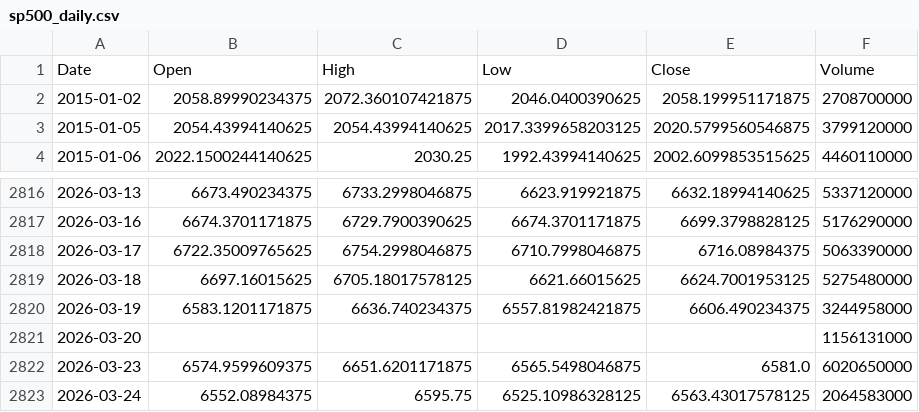
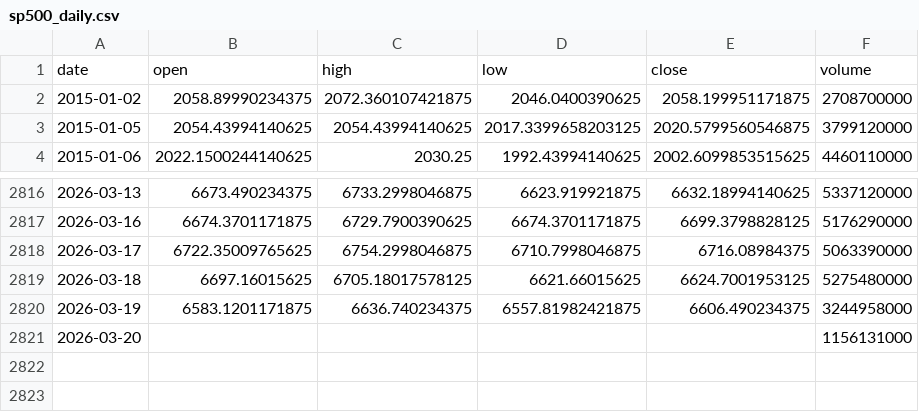
Before and after one commit to pravindev666/Jacob-XGBoost-Classifier, a CSV file: data/sp500_daily.csv, drawn as a sheet; only a part is shown, gaps mark what is left out; removed rows and columns are numbered as before the commit, all else as after; the diff names each change by its address in the sheet, - before the commit and + after, or states it on an @@ line.

```diff
--- a/data/sp500_daily.csv
+++ b/data/sp500_daily.csv
-row 1: Date | Open | High | Low | Close | Volume
+row 1: date | open | high | low | close | volume
-row 2822: 2026-03-23 | 6574.9599609375 | 6651.6201171875 | 6565.5498046875 | 6581.0 | 6020650000
-row 2823: 2026-03-24 | 6552.08984375 | 6595.75 | 6525.10986328125 | 6563.43017578125 | 2064583000
```
Also changed, not shown: data/bank_nifty_daily.csv, data/events.csv, 8 other files.
